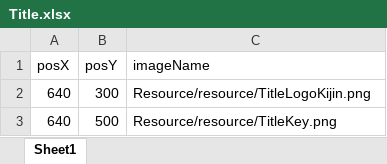
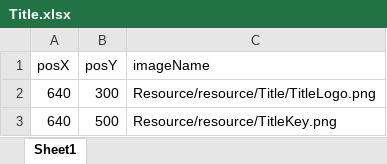
Before and after one commit to Hikarunn/AGSSummer, an Excel workbook: UI/Title/Title.xlsx, sheet Sheet1, drawn as a sheet; values as stored, in another font and other column widths than the file's, no borders; table styles not drawn; the diff names each change by its address in the sheet, - before the commit and + after, or states it on an @@ line.

```diff
--- a/UI/Title/Title.xlsx (sheet Sheet1)
+++ b/UI/Title/Title.xlsx (sheet Sheet1)
-C2 (imageName): Resource/resource/TitleLogoKijin.png
+C2 (imageName): Resource/resource/Title/TitleLogo.png
```
Also changed, not shown: 2 other files.
